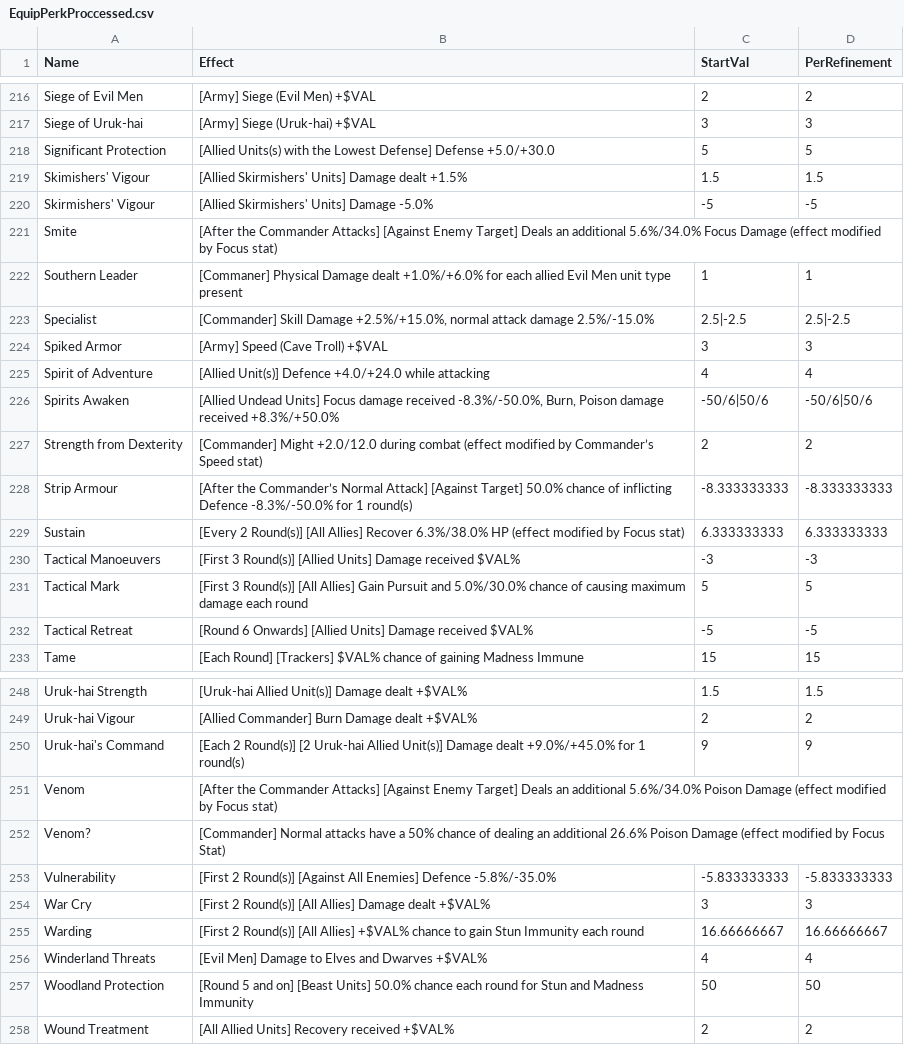
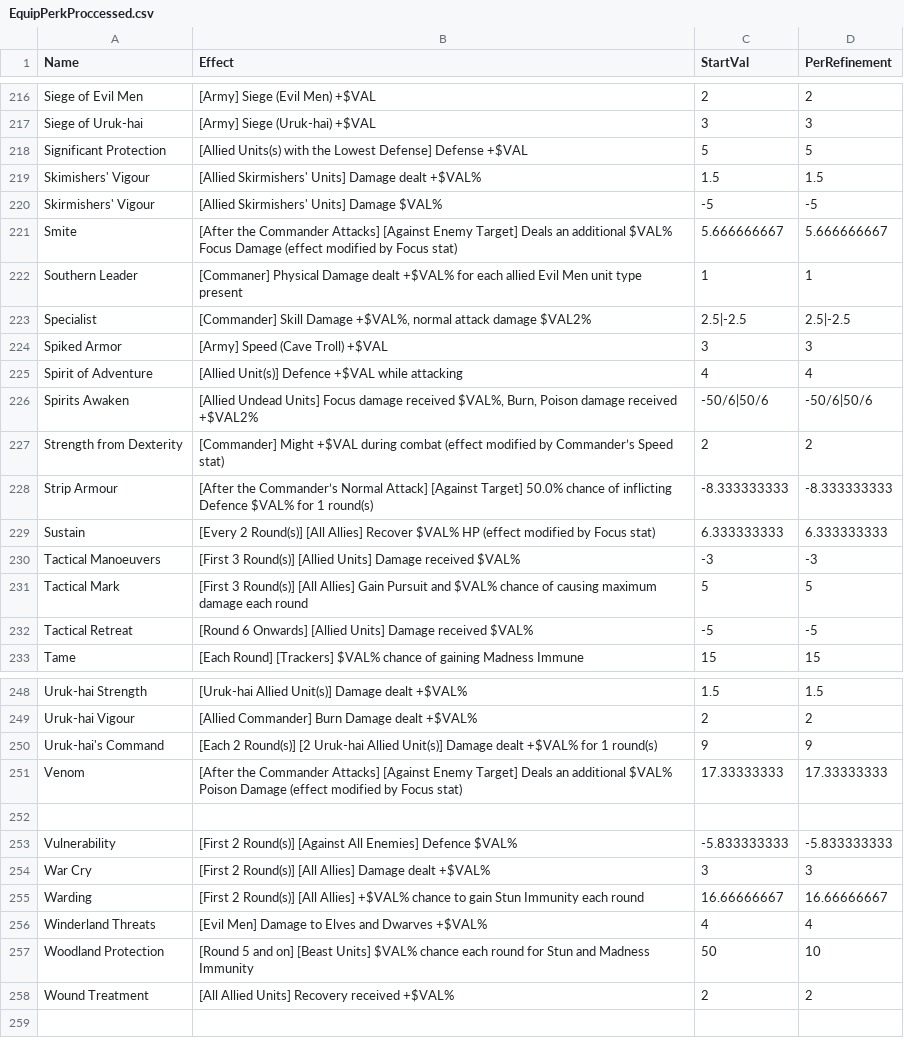
Before and after one commit to billbo100/LOTR-RiseToWar-Simulator, a CSV file: data/EquipPerkProccessed.csv, drawn as a sheet; only a part is shown, gaps mark what is left out; the diff covers the shown part only.

```diff
--- a/data/EquipPerkProccessed.csv
+++ b/data/EquipPerkProccessed.csv
@@ -217,16 +217,16 @@ Siege of Evil Men,[Army] Siege (Evil Men) +$VAL,2,2
 Siege of Uruk-hai,[Army] Siege (Uruk-hai) +$VAL,3,3
-Significant Protection,[Allied Units(s) with the Lowest Defense] Defense +5.0/+30.0,5,5
-Skimishers' Vigour,[Allied Skirmishers' Units] Damage dealt +1.5%,1.5,1.5
-Skirmishers' Vigour,[Allied Skirmishers' Units] Damage -5.0%,-5,-5
-Smite,[After the Commander Attacks] [Against Enemy Target] Deals an additional 5.6%/34.0% Focus Damage (effect modified by Focus stat),,
-Southern Leader,[Commaner] Physical Damage dealt +1.0%/+6.0% for each allied Evil Men unit type present,1,1
-Specialist,"[Commander] Skill Damage +2.5%/+15.0%, normal attack damage 2.5%/-15.0%",2.5|-2.5,2.5|-2.5
+Significant Protection,[Allied Units(s) with the Lowest Defense] Defense +$VAL,5,5
+Skimishers' Vigour,[Allied Skirmishers' Units] Damage dealt +$VAL%,1.5,1.5
+Skirmishers' Vigour,[Allied Skirmishers' Units] Damage $VAL%,-5,-5
+Smite,[After the Commander Attacks] [Against Enemy Target] Deals an additional $VAL% Focus Damage (effect modified by Focus stat),5.666666667,5.666666667
+Southern Leader,[Commaner] Physical Damage dealt +$VAL% for each allied Evil Men unit type present,1,1
+Specialist,"[Commander] Skill Damage +$VAL%, normal attack damage $VAL2%",2.5|-2.5,2.5|-2.5
 Spiked Armor,[Army] Speed (Cave Troll) +$VAL,3,3
-Spirit of Adventure,[Allied Unit(s)] Defence +4.0/+24.0 while attacking,4,4
-Spirits Awaken,"[Allied Undead Units] Focus damage received -8.3%/-50.0%, Burn, Poison damage received +8.3%/+50.0%",-50/6|50/6,-50/6|50/6
-Strength from Dexterity,[Commander] Might +2.0/12.0 during combat (effect modified by Commander’s Speed stat),2,2
-Strip Armour,[After the Commander’s Normal Attack] [Against Target] 50.0% chance of inflicting Defence -8.3%/-50.0% for 1 round(s),-8.333333333,-8.333333333
-Sustain,[Every 2 Round(s)] [All Allies] Recover 6.3%/38.0% HP (effect modified by Focus stat),6.333333333,6.333333333
+Spirit of Adventure,[Allied Unit(s)] Defence +$VAL while attacking,4,4
+Spirits Awaken,"[Allied Undead Units] Focus damage received $VAL%, Burn, Poison damage received +$VAL2%",-50/6|50/6,-50/6|50/6
+Strength from Dexterity,[Commander] Might +$VAL during combat (effect modified by Commander’s Speed stat),2,2
+Strip Armour,[After the Commander’s Normal Attack] [Against Target] 50.0% chance of inflicting Defence $VAL% for 1 round(s),-8.333333333,-8.333333333
+Sustain,[Every 2 Round(s)] [All Allies] Recover $VAL% HP (effect modified by Focus stat),6.333333333,6.333333333
 Tactical Manoeuvers,[First 3 Round(s)] [Allied Units] Damage received $VAL%,-3,-3
-Tactical Mark,[First 3 Round(s)] [All Allies] Gain Pursuit and 5.0%/30.0% chance of causing maximum damage each round,5,5
+Tactical Mark,[First 3 Round(s)] [All Allies] Gain Pursuit and $VAL% chance of causing maximum damage each round,5,5
 Tactical Retreat,[Round 6 Onwards] [Allied Units] Damage received $VAL%,-5,-5
@@ -249,6 +249,6 @@ Uruk-hai Strength,[Uruk-hai Allied Unit(s)] Damage dealt +$VAL%,1.5,1.5
 Uruk-hai Vigour,[Allied Commander] Burn Damage dealt +$VAL%,2,2
-Uruk-hai's Command,[Each 2 Round(s)] [2 Uruk-hai Allied Unit(s)] Damage dealt +9.0%/+45.0% for 1 round(s),9,9
-Venom,[After the Commander Attacks] [Against Enemy Target] Deals an additional 5.6%/34.0% Poison Damage (effect modified by Focus stat),,
-Venom?,[Commander] Normal attacks have a 50% chance of  dealing an additional 26.6% Poison Damage (effect modified by Focus Stat),,
-Vulnerability,[First 2 Round(s)] [Against All Enemies] Defence -5.8%/-35.0%,-5.833333333,-5.833333333
+Uruk-hai's Command,[Each 2 Round(s)] [2 Uruk-hai Allied Unit(s)] Damage dealt +$VAL% for 1 round(s),9,9
+Venom,[After the Commander Attacks] [Against Enemy Target] Deals an additional $VAL% Poison Damage (effect modified by Focus stat),17.33333333,17.33333333
+,,,
+Vulnerability,[First 2 Round(s)] [Against All Enemies] Defence $VAL%,-5.833333333,-5.833333333
 War Cry,[First 2 Round(s)] [All Allies] Damage dealt +$VAL%,3,3
@@ -256,3 +256,3 @@ Warding,[First 2 Round(s)] [All Allies] +$VAL% chance to gain Stun Immunity each
 Winderland Threats,[Evil Men] Damage to Elves and Dwarves +$VAL%,4,4
-Woodland Protection,[Round 5 and on] [Beast Units] 50.0% chance each round for Stun and Madness Immunity,50,50
+Woodland Protection,[Round 5 and on] [Beast Units] $VAL% chance each round for Stun and Madness Immunity,50,10
 Wound Treatment,[All Allied Units] Recovery received +$VAL%,2,2
```
Also changed, not shown: 1 added row, 1 removed row and 62 edited cells elsewhere in this file, data/Equipment.csv, data/EquipmentFull.csv, 12 other files.
